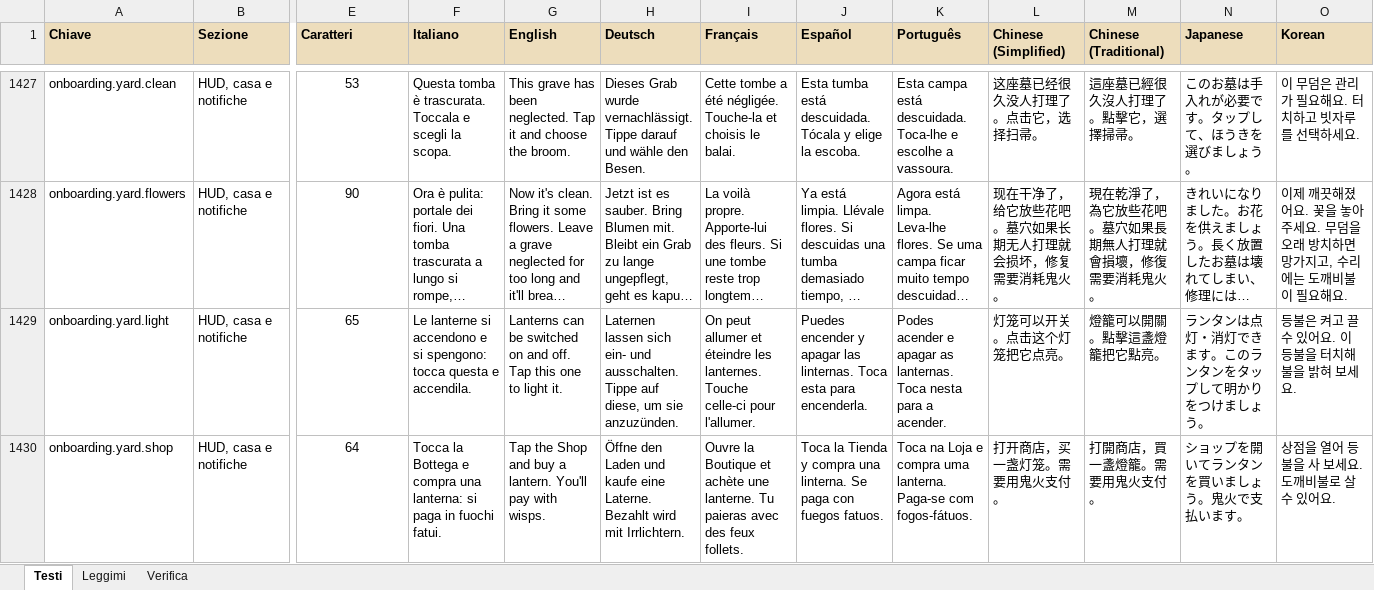
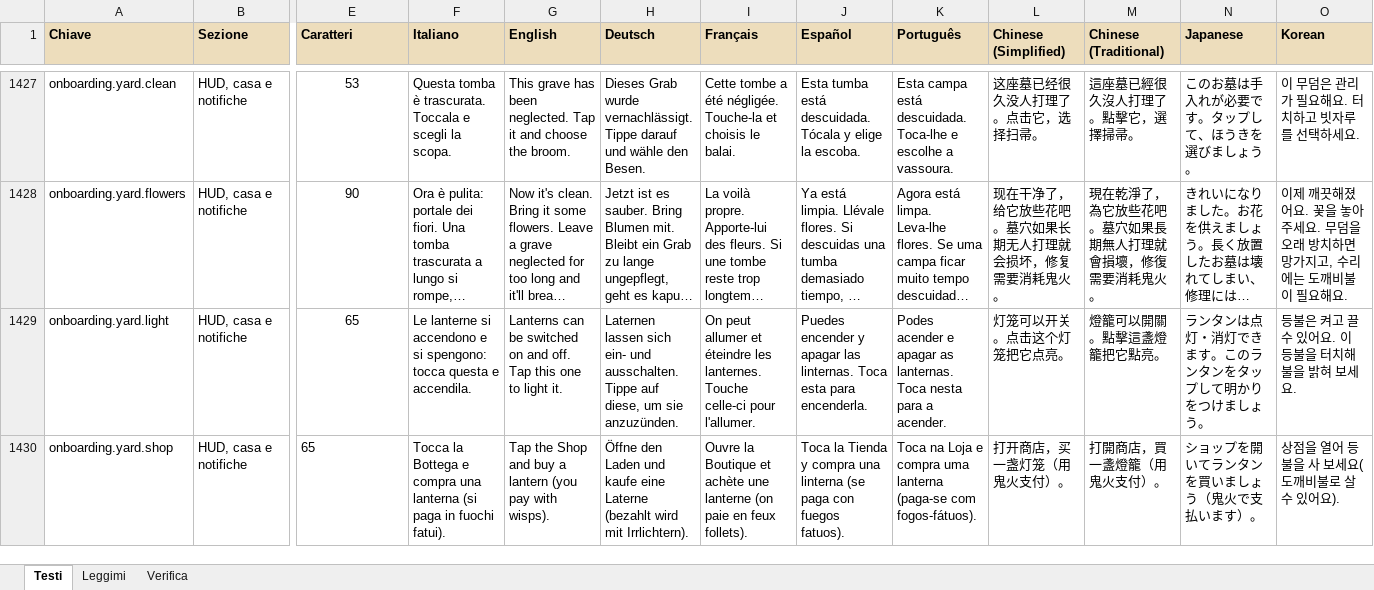
Before and after one commit to taiodoio/Necrothing, an Excel workbook: Production/docs/(Fase 4).xlsx, sheet Testi, drawn as a sheet; only a part is shown, gaps mark what is left out; long unchanged cells end in …; values as stored, in another font and other column widths than the file's, no borders; conditional formats not drawn; the diff covers the shown part only; the diff names each change by its address in the sheet, - before the commit and + after, or states it on an @@ line.

```diff
--- a/Production/docs/(Fase 4).xlsx (sheet Testi)
+++ b/Production/docs/(Fase 4).xlsx (sheet Testi)
-E1430 (Caratteri): 64
+E1430 (Caratteri): 65
-E1430 alignment: center
+E1430 alignment: left
-F1430 (Italiano): …compra una lanterna: si paga in fuochi fatui.
+F1430 (Italiano): …compra una lanterna (si paga in fuochi fatui).
-G1430 (English): …buy a lantern. You'll pay with wisps.
+G1430 (English): …buy a lantern (you pay with wisps).
-H1430 (Deutsch): …kaufe eine Laterne. Bezahlt wird mit Irrlichtern.
+H1430 (Deutsch): …kaufe eine Laterne (bezahlt wird mit Irrlichtern).
-I1430 (Français): …achète une lanterne. Tu paieras avec des feux follets.
+I1430 (Français): …achète une lanterne (on paie en feux follets).
-J1430 (Español): …compra una linterna. Se paga con fuegos fatuos.
+J1430 (Español): …compra una linterna (se paga con fuegos fatuos).
-K1430 (Português): …compra uma lanterna. Paga-se com fogos-fátuos.
+K1430 (Português): …compra uma lanterna (paga-se com fogos-fátuos).
-L1430 (Chinese (Simplified)): 打开商店，买一盏灯笼。需要用鬼火支付。
+L1430 (Chinese (Simplified)): 打开商店，买一盏灯笼（用鬼火支付）。
-M1430 (Chinese (Traditional)): 打開商店，買一盞燈籠。需要用鬼火支付。
+M1430 (Chinese (Traditional)): 打開商店，買一盞燈籠（用鬼火支付）。
-N1430 (Japanese): ショップを開いてランタンを買いましょう。鬼火で支払います。
+N1430 (Japanese): ショップを開いてランタンを買いましょう（鬼火で支払います）。
-O1430 (Korean): 상점을 열어 등불을 사 보세요. 도깨비불로 살 수 있어요.
+O1430 (Korean): 상점을 열어 등불을 사 보세요(도깨비불로 살 수 있어요).
```
Also changed, not shown: 2 added rows and 54 edited cells elsewhere in this sheet, CMS/Necrothing CMS - traduzioni.xlsx, 19 other files.
